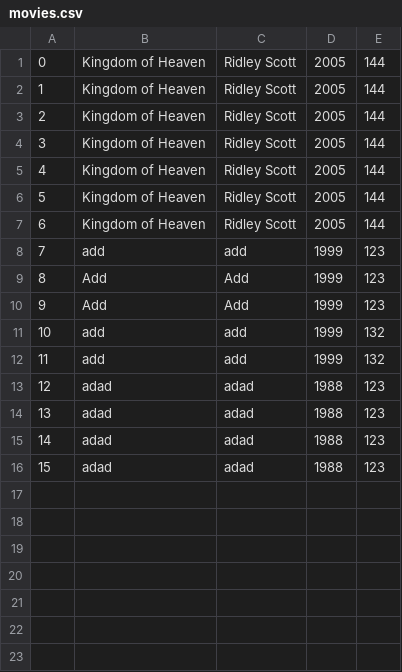
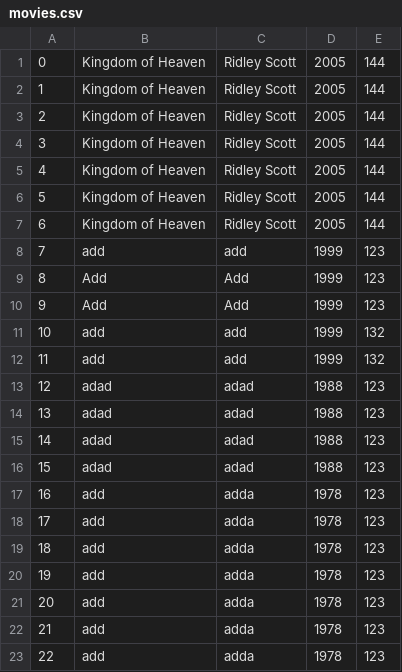
Before and after one commit to Shuseynzada/pp2-assignment2, a CSV file: Resources/movies.csv, drawn as a sheet; the diff names each change by its address in the sheet, - before the commit and + after, or states it on an @@ line.

```diff
--- a/Resources/movies.csv
+++ b/Resources/movies.csv
+row 17: 16 | add | adda | 1978 | 123
+row 18: 17 | add | adda | 1978 | 123
+row 19: 18 | add | adda | 1978 | 123
+row 20: 19 | add | adda | 1978 | 123
+row 21: 20 | add | adda | 1978 | 123
+row 22: 21 | add | adda | 1978 | 123
+row 23: 22 | add | adda | 1978 | 123
```
Also changed, not shown: 1 other file.
